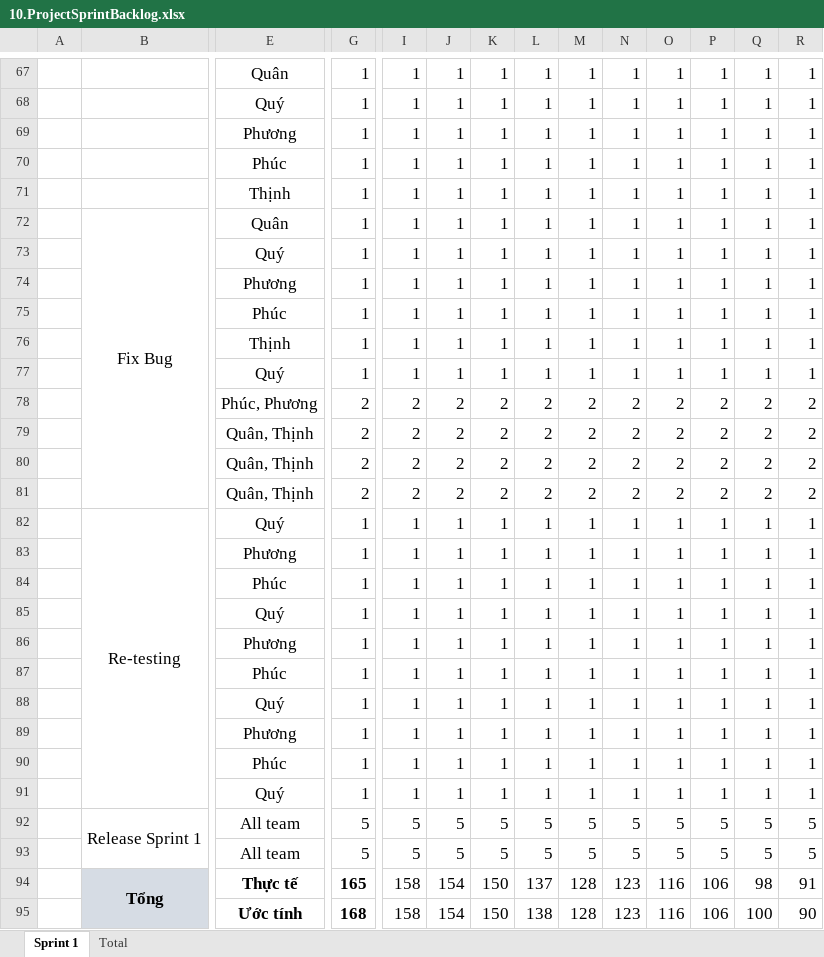
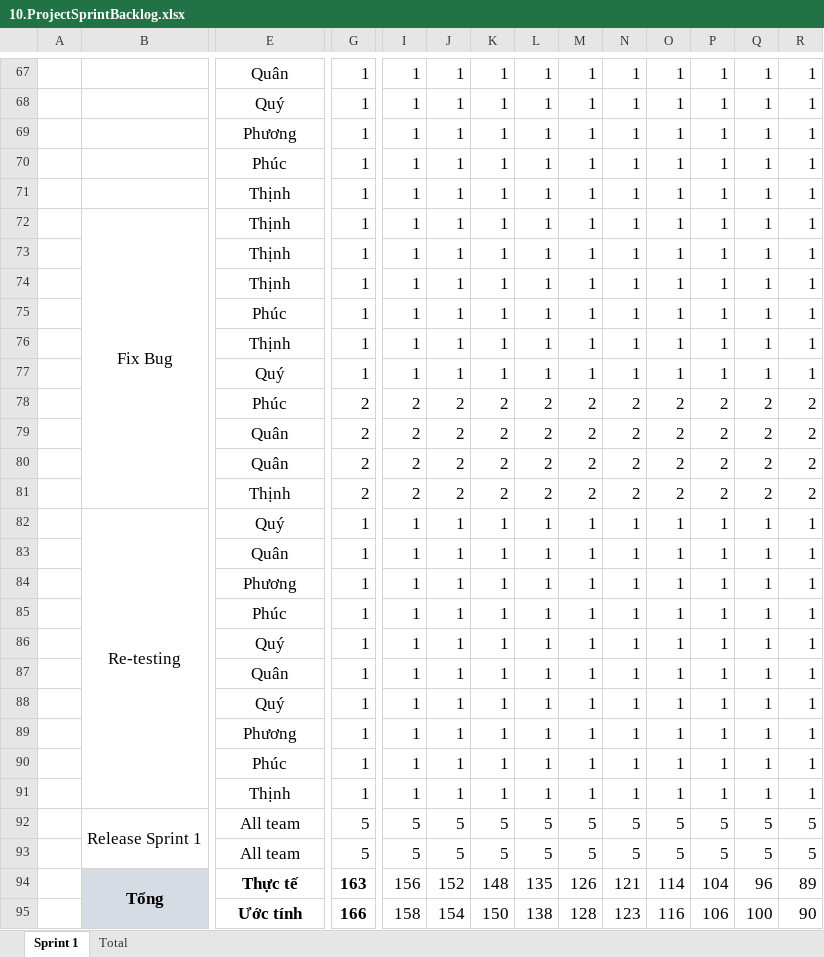
Before and after one commit to Khoa-CNTT/WTVVQLHS1995, an Excel workbook: Documents/10.ProjectSprintBacklog.xlsx, sheet Sprint 1, drawn as a sheet; only a part is shown, gaps mark what is left out; values as stored, in another font and other column widths than the file's, no borders; charts and pictures not drawn; removed rows and columns are numbered as before the commit, all else as after; rows hold the shown columns only; the diff covers the shown part only; the diff names each change by its address in the sheet, - before the commit and + after, or states it on an @@ line.

Commit message:
fix lỗi tổng time sprintbacklog

```diff
--- a/Documents/10.ProjectSprintBacklog.xlsx (sheet Sprint 1)
+++ b/Documents/10.ProjectSprintBacklog.xlsx (sheet Sprint 1)
-E72: Quân
+E72: Thịnh
-E73: Quý
+E73: Thịnh
-E74: Phương
+E74: Thịnh
-E78: Phúc, Phương
+E78: Phúc
-E79:E80: Quân, Thịnh
+E79:E80: Quân
-E81: Quân, Thịnh
+E81: Thịnh
-E83: Phương
+E83: Quân
-E84: Phúc
+E84: Phương
-E85: Quý
+E85: Phúc
-E86: Phương
+E86: Quý
-E87: Phúc
+E87: Quân
-E91: Quý
+E91: Thịnh
-row 94:  | Tổng | Thực tế | 165 | 158 | 154 | 150 | 137 | 128 | 123 | 116 | 106 | 98 | 91
+row 94:  | Tổng | Thực tế | 163 | 156 | 152 | 148 | 135 | 126 | 121 | 114 | 104 | 96 | 89
-G95: 168
+G95: 166
```
Also changed, not shown: 2 added rows, 2 removed rows and 21 edited cells elsewhere in this sheet, sheet Total, formulas that keep their value, charts or pictures, 2 other files.
